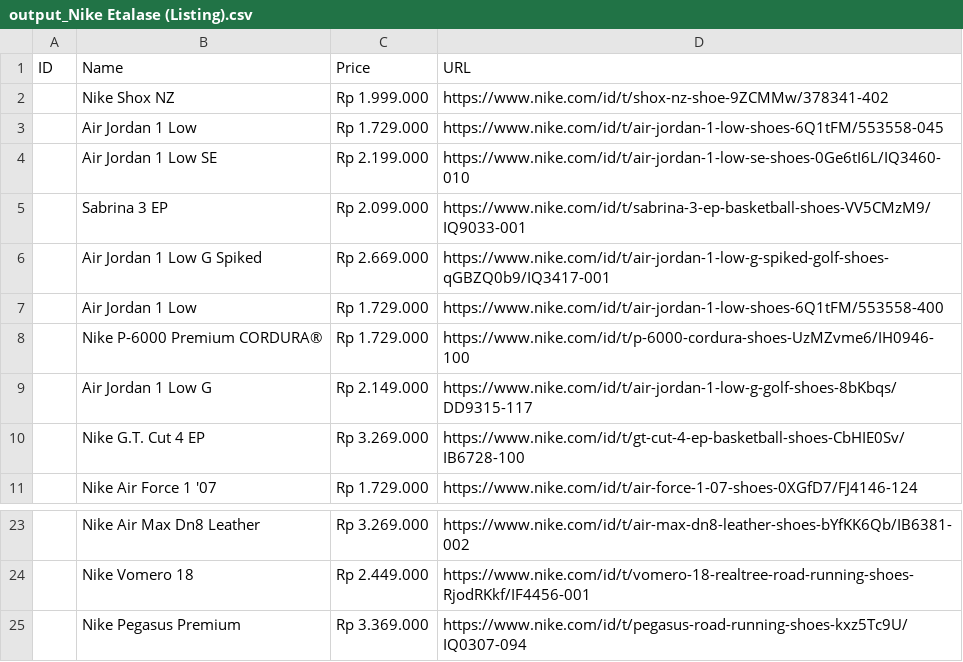
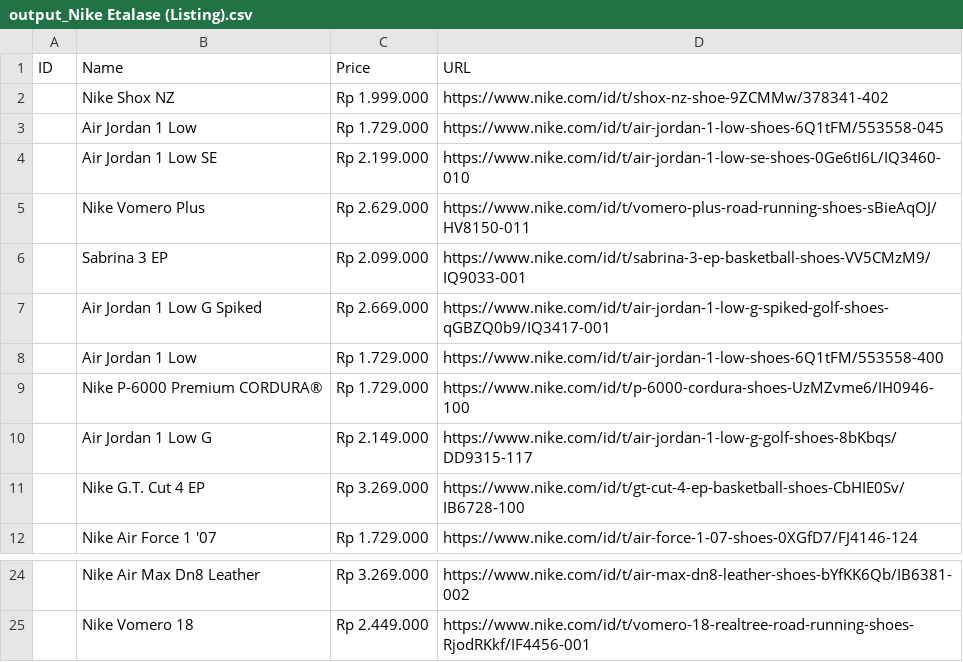
Before and after one commit to qsrrvln/go-web-scraping, a CSV file: output_Nike Etalase (Listing).csv, drawn as a sheet; only a part is shown, gaps mark what is left out.

Commit message:
feat: Add README and update Nike product listings in the CSV file.

```diff
--- a/output_Nike Etalase (Listing).csv
+++ b/output_Nike Etalase (Listing).csv
@@ -4,2 +4,3 @@ ID,Name,Price,URL
 ,Air Jordan 1 Low SE,Rp 2.199.000,https://www.nike.com/id/t/air-jordan-1-low-se-shoes-0Ge6tI6L/IQ3460-010
+,Nike Vomero Plus,Rp 2.629.000,https://www.nike.com/id/t/vomero-plus-road-running-shoes-sBieAqOJ/HV8150-011
 ,Sabrina 3 EP,Rp 2.099.000,https://www.nike.com/id/t/sabrina-3-ep-basketball-shoes-VV5CMzM9/IQ9033-001
@@ -24,2 +25 @@ ID,Name,Price,URL
 ,Nike Vomero 18,Rp 2.449.000,https://www.nike.com/id/t/vomero-18-realtree-road-running-shoes-RjodRKkf/IF4456-001
-,Nike Pegasus Premium,Rp 3.369.000,https://www.nike.com/id/t/pegasus-road-running-shoes-kxz5Tc9U/IQ0307-094
```
Also changed, not shown: 1 other file.
